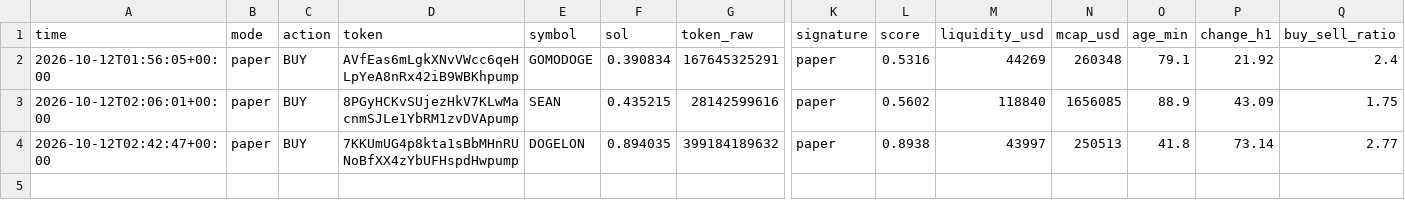
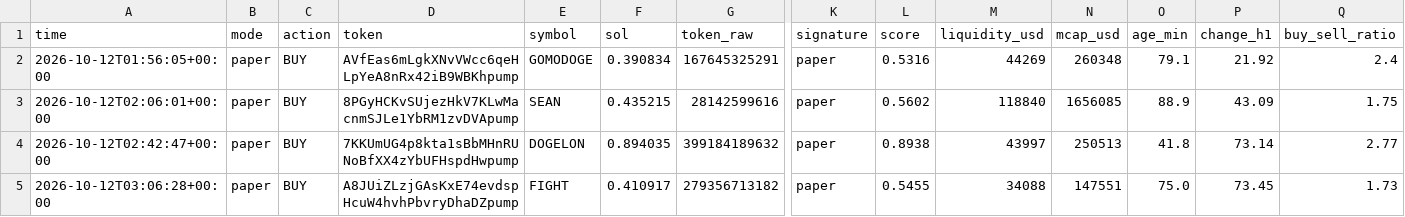
Before and after one commit to wuevis/memebot, a CSV file: data/trades_paper.csv, drawn as a sheet; only a part is shown, gaps mark what is left out; rows hold the shown columns only; the diff names each change by its address in the sheet, - before the commit and + after, or states it on an @@ line.

```diff
--- a/data/trades_paper.csv
+++ b/data/trades_paper.csv
+row 5: 2026-10-12T03:06:28+00:00 | paper | BUY | A8JUiZLzjGAsKxE74evdspHcuW4hvhPbvryDhaDZpump | FIGHT | 0.410917 | 279356713182 | paper | 0.5455 | 34088 | 147551 | 75.0 | 73.45 | 1.73
```
Also changed, not shown: 4 other files.
